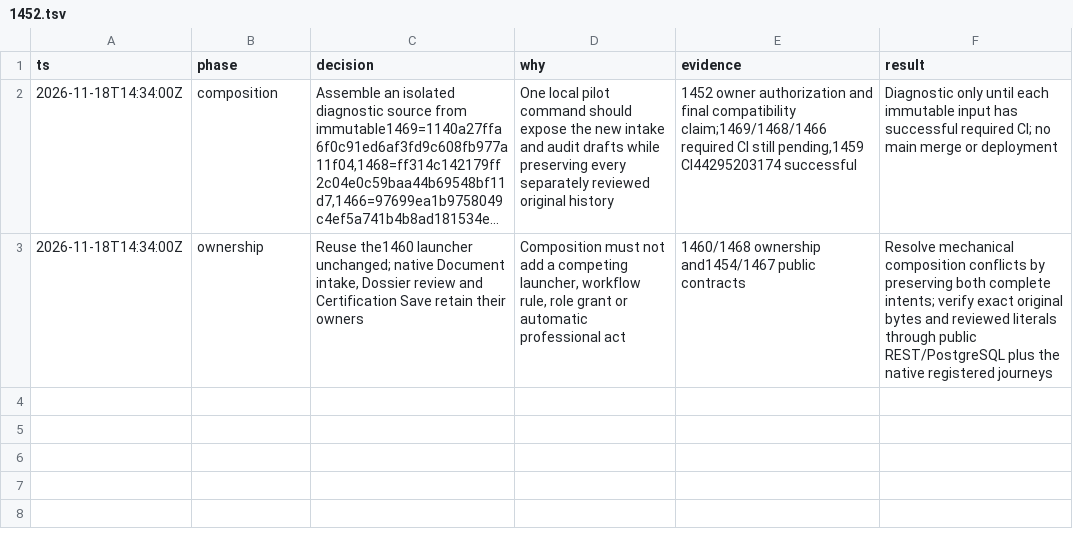
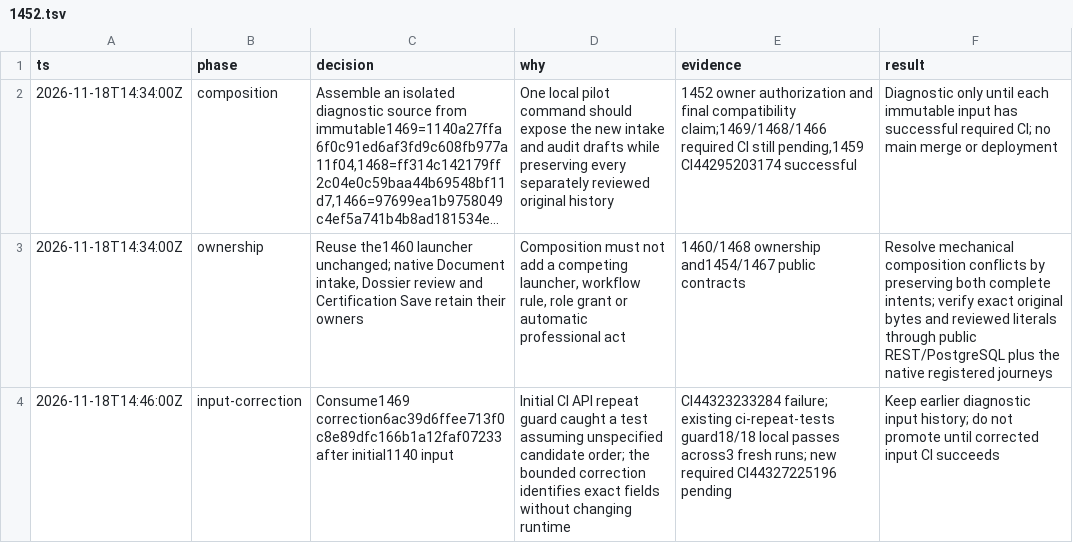
Before and after one commit to Prisma-Prim/PRISMA-PRIM-Suite, a TSV file: .audit/1452.tsv, drawn as a sheet; long unchanged cells end in ….

Commit message:
docs(audit): pin the corrected draft verification input

```diff
--- a/.audit/1452.tsv
+++ b/.audit/1452.tsv
@@ -3 +3,2 @@ ts	phase	decision	why	evidence	result
 2026-11-18T14:34:00Z	ownership	Reuse the1460 launcher unchanged; native Document intake, Dossier review and Certification Save retain their owners	Composition must not add a competing launcher, workflow rule, role grant or automatic professional act	1460/1468 ownership and1454/1467 public contracts	Resolve mechanical composition conflicts by preserving both complete intents; verify exact original bytes and reviewed literals through public REST/PostgreSQL plus the native registered journeys
+2026-11-18T14:46:00Z	input-correction	Consume1469 correction6ac39d6ffee713f0c8e89dfc166b1a12faf07233 after initial1140 input	Initial CI API repeat guard caught a test assuming unspecified candidate order; the bounded correction identifies exact fields without changing runtime	CI44323233284 failure; existing ci-repeat-tests guard18/18 local passes across3 fresh runs; new required CI44327225196 pending	Keep earlier diagnostic input history; do not promote until corrected input CI succeeds
```
